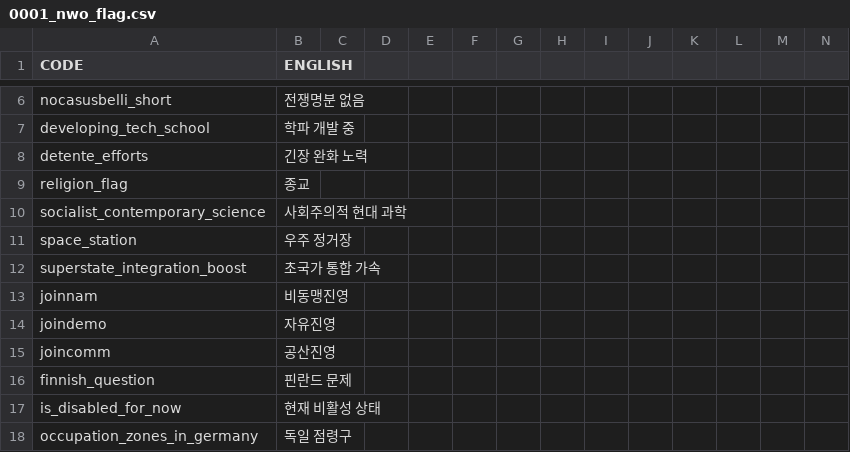
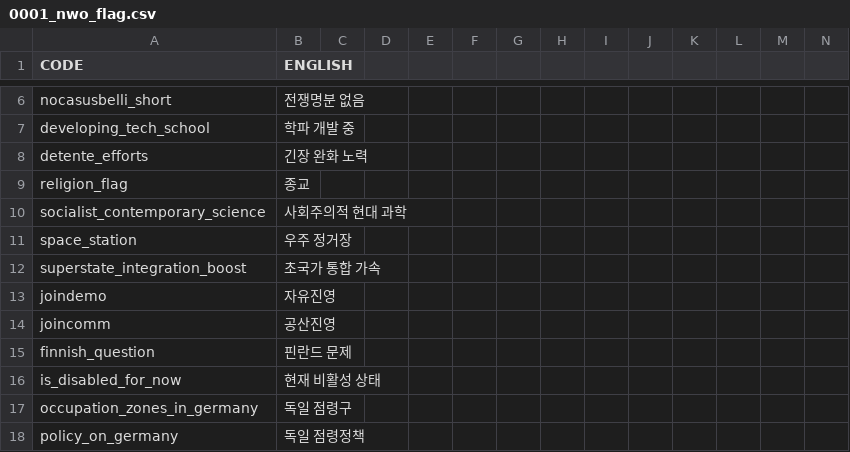
Before and after one commit to kimjeon-il/Victoria-2-CWE-KOR, a CSV file: 0001_nwo_flag.csv, drawn as a sheet; only a part is shown, gaps mark what is left out; the shorter side is filled out with more unchanged rows; rows hold the shown columns only; the diff names each change by its address in the sheet, - before the commit and + after, or states it on an @@ line.

Commit message:
Update 0001_nwo_flag.csv

```diff
--- a/0001_nwo_flag.csv
+++ b/0001_nwo_flag.csv
-row 13: joinnam | 비동맹진영
```
